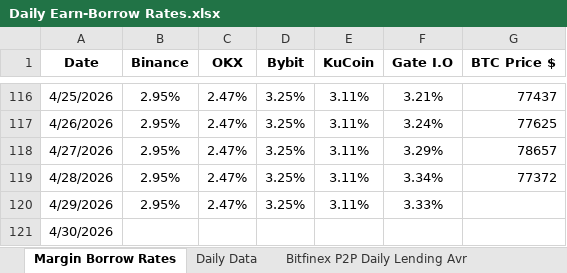
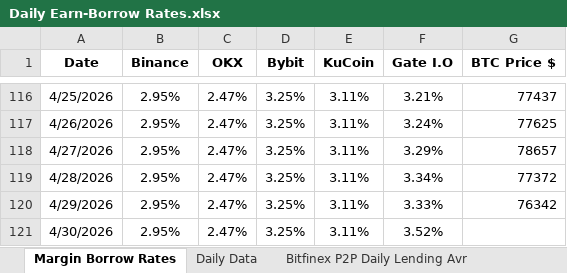
Before and after one commit to batuhanhelvaci-hub/Crypto-Loan, an Excel workbook: Daily Earn-Borrow Rates.xlsx, sheet Margin Borrow Rates, drawn as a sheet; only a part is shown, gaps mark what is left out; values as stored, in another font and other column widths than the file's, no borders; the diff names each change by its address in the sheet, - before the commit and + after, or states it on an @@ line.

```diff
--- a/Daily Earn-Borrow Rates.xlsx (sheet Margin Borrow Rates)
+++ b/Daily Earn-Borrow Rates.xlsx (sheet Margin Borrow Rates)
-G120 (BTC Price $): (empty)
+G120 (BTC Price $): 76342
-B121 (Binance): (empty)
+B121 (Binance): 2.95%
-C121 (OKX): (empty)
+C121 (OKX): 2.47%
-D121 (Bybit): (empty)
+D121 (Bybit): 3.25%
-E121 (KuCoin): (empty)
+E121 (KuCoin): 3.11%
-F121 (Gate I.O): (empty)
+F121 (Gate I.O): 3.52%
```
Also changed, not shown: sheet Daily Data, other sheet tabs.
